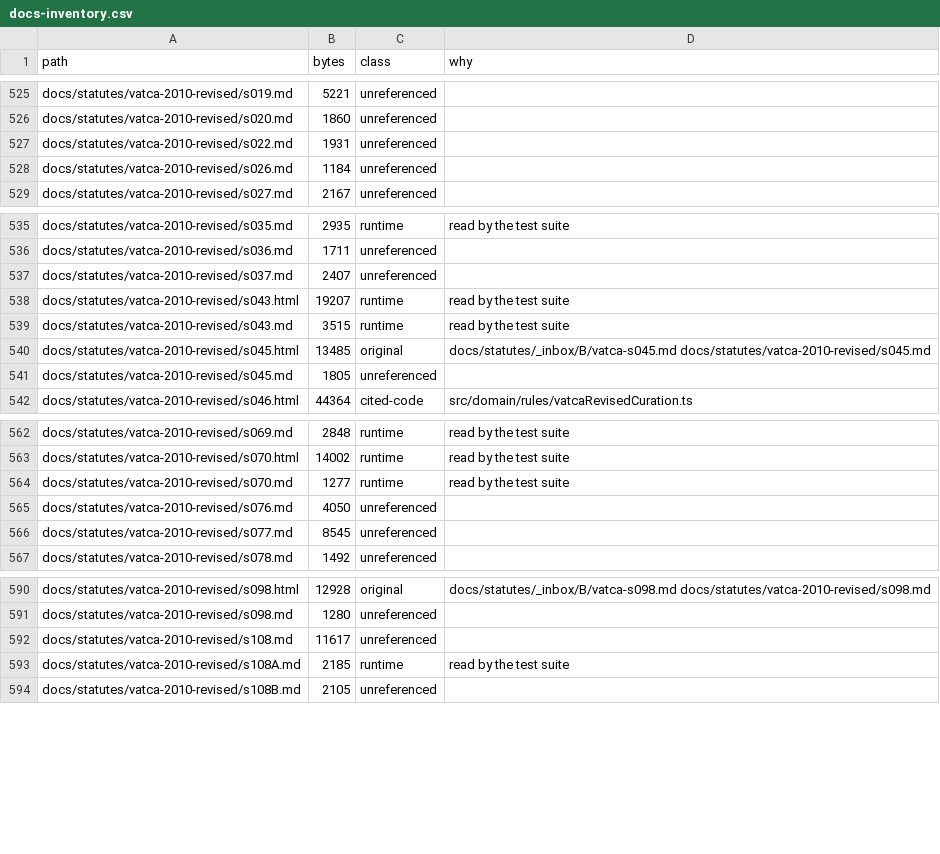
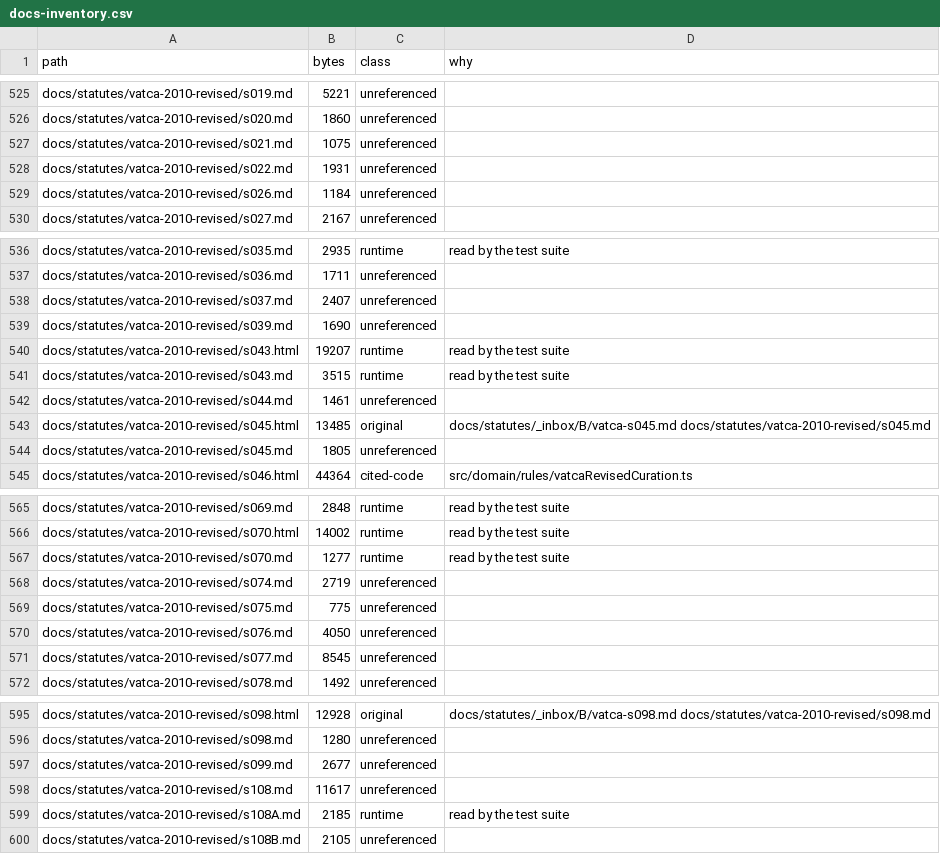
Before and after one commit to aiscimi-code/Leabhar, a CSV file: docs/docs-inventory.csv, drawn as a sheet; only a part is shown, gaps mark what is left out.

```diff
--- a/docs/docs-inventory.csv
+++ b/docs/docs-inventory.csv
@@ -526,2 +526,3 @@ docs/statutes/vatca-2010-revised/s019.md,5221,unreferenced,
 docs/statutes/vatca-2010-revised/s020.md,1860,unreferenced,
+docs/statutes/vatca-2010-revised/s021.md,1075,unreferenced,
 docs/statutes/vatca-2010-revised/s022.md,1931,unreferenced,
@@ -537,4 +538,6 @@ docs/statutes/vatca-2010-revised/s036.md,1711,unreferenced,
 docs/statutes/vatca-2010-revised/s037.md,2407,unreferenced,
+docs/statutes/vatca-2010-revised/s039.md,1690,unreferenced,
 docs/statutes/vatca-2010-revised/s043.html,19207,runtime,read by the test suite
 docs/statutes/vatca-2010-revised/s043.md,3515,runtime,read by the test suite
+docs/statutes/vatca-2010-revised/s044.md,1461,unreferenced,
 docs/statutes/vatca-2010-revised/s045.html,13485,original,docs/statutes/_inbox/B/vatca-s045.md docs/statutes/vatca-2010-revised/s045.md
@@ -564,2 +567,4 @@ docs/statutes/vatca-2010-revised/s070.html,14002,runtime,read by the test suite
 docs/statutes/vatca-2010-revised/s070.md,1277,runtime,read by the test suite
+docs/statutes/vatca-2010-revised/s074.md,2719,unreferenced,
+docs/statutes/vatca-2010-revised/s075.md,775,unreferenced,
 docs/statutes/vatca-2010-revised/s076.md,4050,unreferenced,
@@ -591,2 +596,3 @@ docs/statutes/vatca-2010-revised/s098.html,12928,original,docs/statutes/_inbox/B
 docs/statutes/vatca-2010-revised/s098.md,1280,unreferenced,
+docs/statutes/vatca-2010-revised/s099.md,2677,unreferenced,
 docs/statutes/vatca-2010-revised/s108.md,11617,unreferenced,
```
Also changed, not shown: 7 other files.
